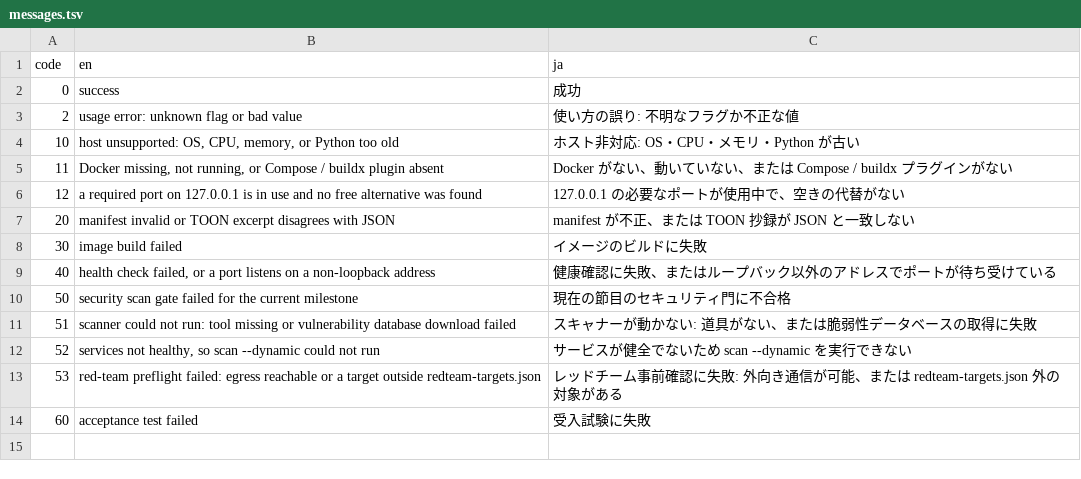
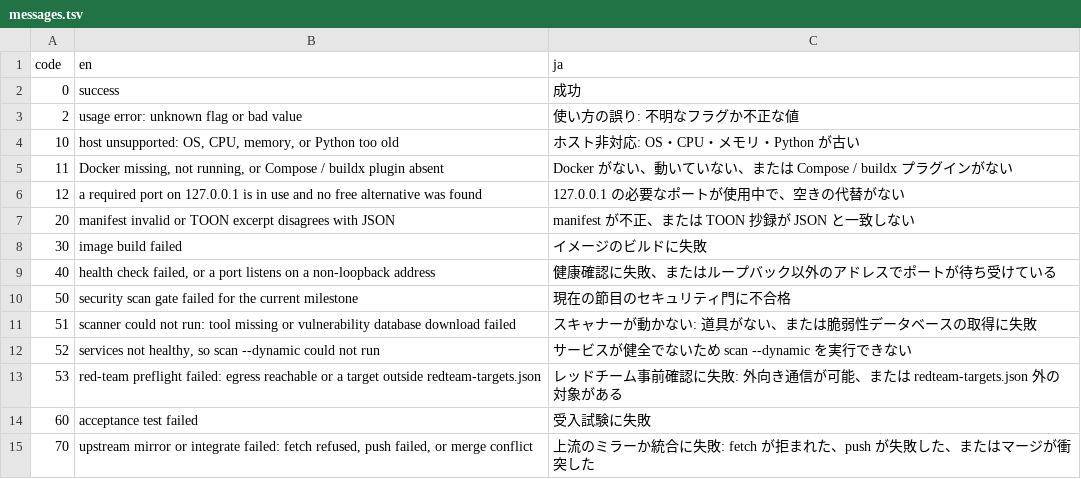
Before and after one commit to RCOSDP/RDM-developer-guide, a TSV file: installer/grdm_dev/messages.tsv, drawn as a sheet.

```diff
--- a/installer/grdm_dev/messages.tsv
+++ b/installer/grdm_dev/messages.tsv
@@ -14 +14,2 @@ code	en	ja
 60	acceptance test failed	受入試験に失敗
+70	upstream mirror or integrate failed: fetch refused, push failed, or merge conflict	上流のミラーか統合に失敗: fetch が拒まれた、push が失敗した、またはマージが衝突した
```
Also changed, not shown: 6 other files.
